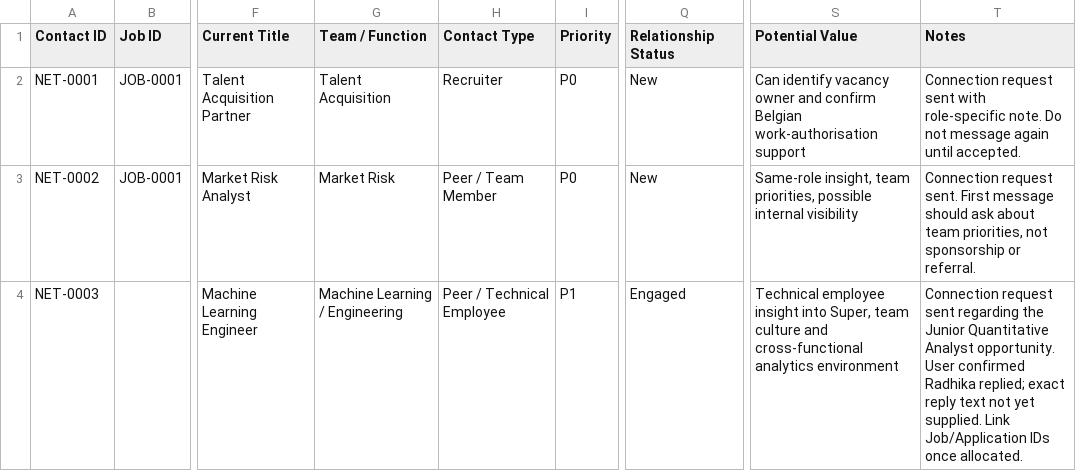
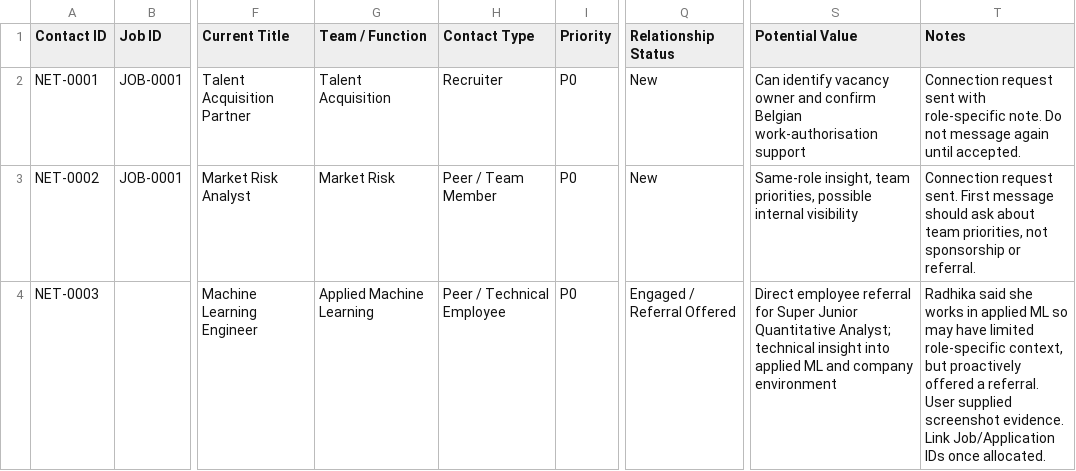
Before and after one commit to varunrout/JobHuntAI, a CSV file: Networking/Contacts.csv, drawn as a sheet; only a part is shown, gaps mark what is left out; the diff names each change by its address in the sheet, - before the commit and + after, or states it on an @@ line.

Commit message:
Update Radhika Sanap referral offer

```diff
--- a/Networking/Contacts.csv
+++ b/Networking/Contacts.csv
-G4 (Team / Function): Machine Learning / Engineering
+G4 (Team / Function): Applied Machine Learning
-I4 (Priority): P1
+I4 (Priority): P0
-Q4 (Relationship Status): Engaged
+Q4 (Relationship Status): Engaged / Referral Offered
-S4 (Potential Value): Technical employee insight into Super, team culture and cross-functional analytics environment
+S4 (Potential Value): Direct employee referral for Super Junior Quantitative Analyst; technical insight into applied ML and company environment
-T4 (Notes): Connection request sent regarding the Junior Quantitative Analyst opportunity. User confirmed Radhika replied; exact reply text not yet supplied. Link Job/Application…
+T4 (Notes): Radhika said she works in applied ML so may have limited role-specific context, but proactively offered a referral. User supplied screenshot evidence. Link Job/Application…
```
